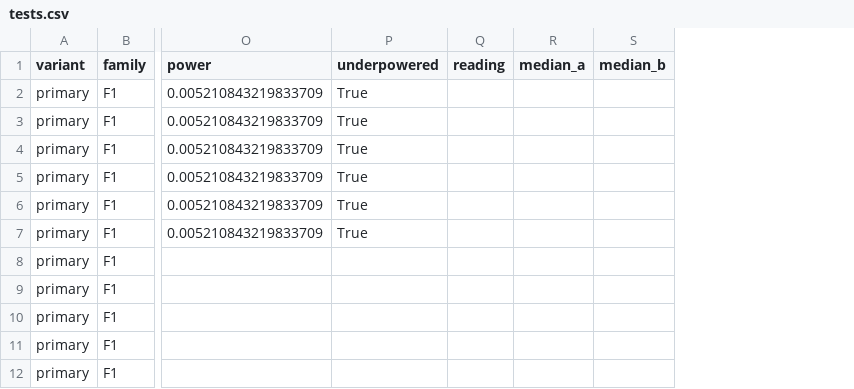
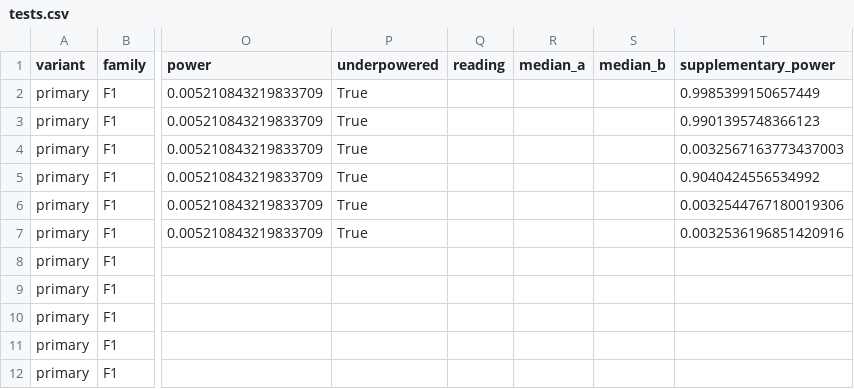
Before and after one commit to sHyanorn/seqrec-lab, a CSV file: results/analysis/tests.csv, drawn as a sheet; only a part is shown, gaps mark what is left out; the diff names each change by its address in the sheet, - before the commit and + after, or states it on an @@ line.

```diff
--- a/results/analysis/tests.csv
+++ b/results/analysis/tests.csv
+column T (supplementary_power), rows 2-7: 0.9985399150657449 | 0.9901395748366123 | 0.0032567163773437003 | 0.9040424556534992 | 0.0032544767180019306 | 0.0032536196851420916
```
Also changed, not shown: 4 other files.
